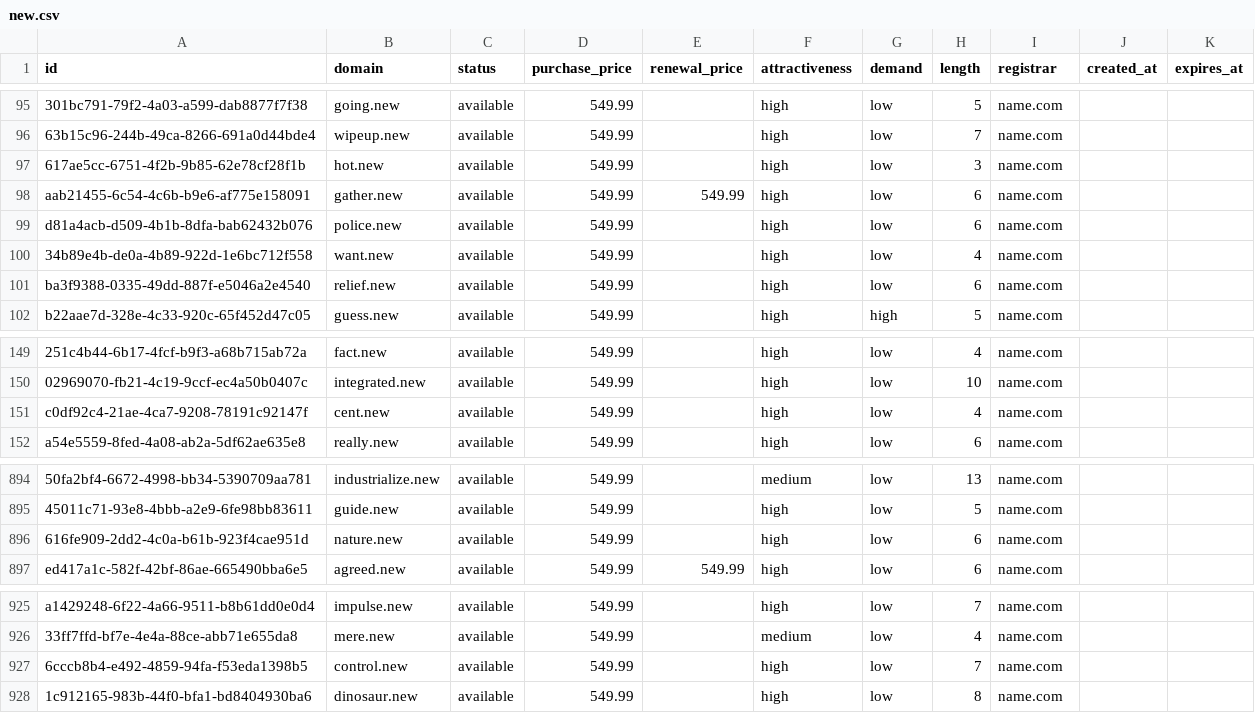
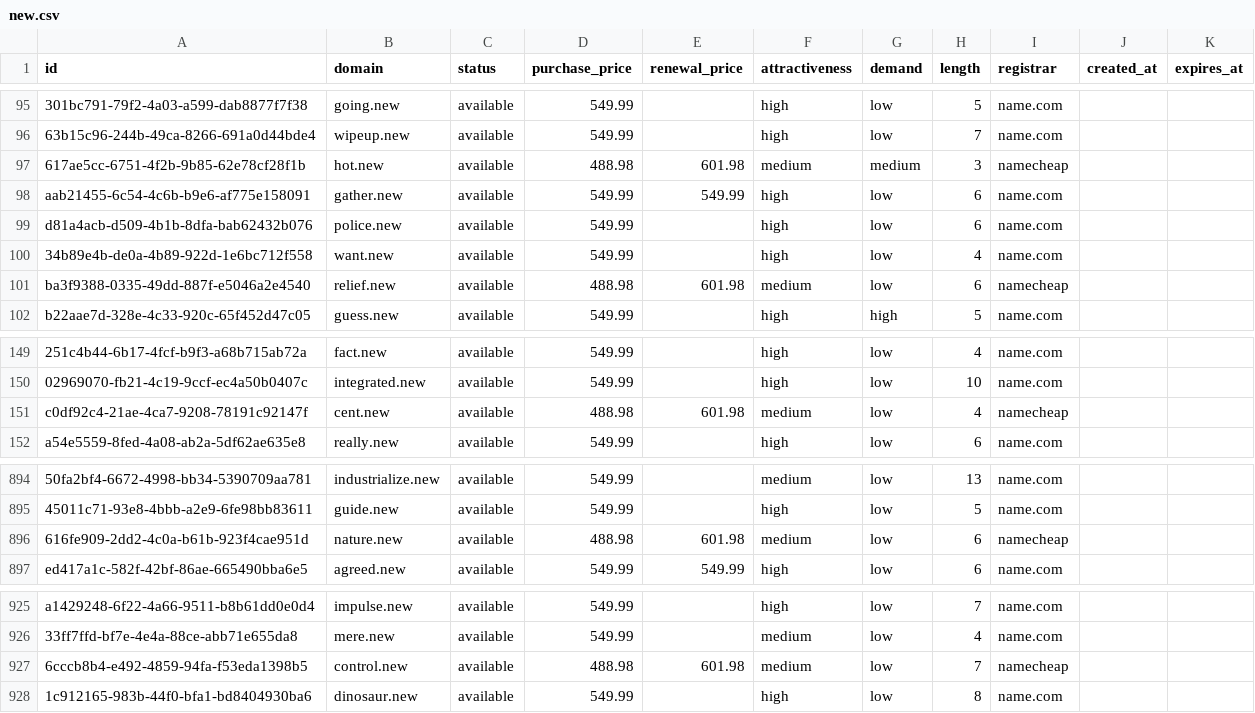
Before and after one commit to UniqueDomains/new-oneword-domains, a CSV file: new.csv, drawn as a sheet; only a part is shown, gaps mark what is left out; the diff names each change by its address in the sheet, - before the commit and + after, or states it on an @@ line.

Commit message:
Domains update

```diff
--- a/new.csv
+++ b/new.csv
-D97 (purchase_price): 549.99
+D97 (purchase_price): 488.98
-E97 (renewal_price): (empty)
+E97 (renewal_price): 601.98
-F97 (attractiveness): high
+F97 (attractiveness): medium
-G97 (demand): low
+G97 (demand): medium
-I97 (registrar): name.com
+I97 (registrar): namecheap
-D101 (purchase_price): 549.99
+D101 (purchase_price): 488.98
-E101 (renewal_price): (empty)
+E101 (renewal_price): 601.98
-F101 (attractiveness): high
+F101 (attractiveness): medium
-I101 (registrar): name.com
+I101 (registrar): namecheap
-D151 (purchase_price): 549.99
+D151 (purchase_price): 488.98
-E151 (renewal_price): (empty)
+E151 (renewal_price): 601.98
-F151 (attractiveness): high
+F151 (attractiveness): medium
-I151 (registrar): name.com
+I151 (registrar): namecheap
-D896 (purchase_price): 549.99
+D896 (purchase_price): 488.98
-E896 (renewal_price): (empty)
+E896 (renewal_price): 601.98
-F896 (attractiveness): high
+F896 (attractiveness): medium
-I896 (registrar): name.com
+I896 (registrar): namecheap
-D927 (purchase_price): 549.99
+D927 (purchase_price): 488.98
-E927 (renewal_price): (empty)
+E927 (renewal_price): 601.98
-F927 (attractiveness): high
+F927 (attractiveness): medium
-I927 (registrar): name.com
+I927 (registrar): namecheap
```
Also changed, not shown: 4 other files.
